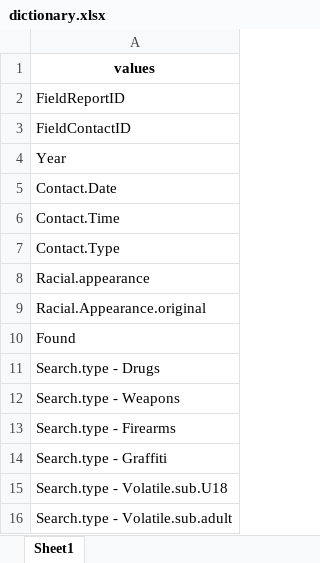
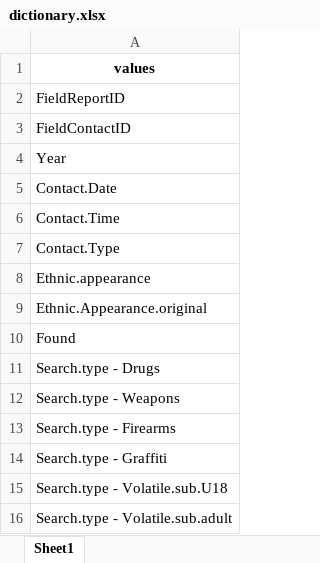
Before and after one commit to monikasarder/VictoriaPoliceRacialSearch, an Excel workbook: Output.data/dictionary.xlsx, sheet Sheet1, drawn as a sheet; only a part is shown; values as stored, in another font and other column widths than the file's, no borders; the diff names each change by its address in the sheet, - before the commit and + after, or states it on an @@ line.

```diff
--- a/Output.data/dictionary.xlsx (sheet Sheet1)
+++ b/Output.data/dictionary.xlsx (sheet Sheet1)
-A8: Racial.appearance
+A8: Ethnic.appearance
-A9: Racial.Appearance.original
+A9: Ethnic.Appearance.original
```
Also changed, not shown: 10 other files.
